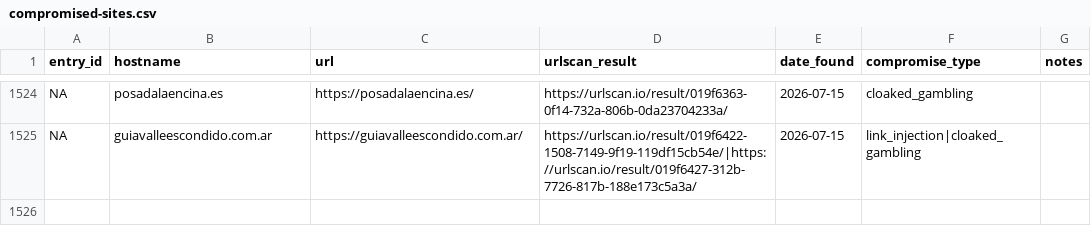
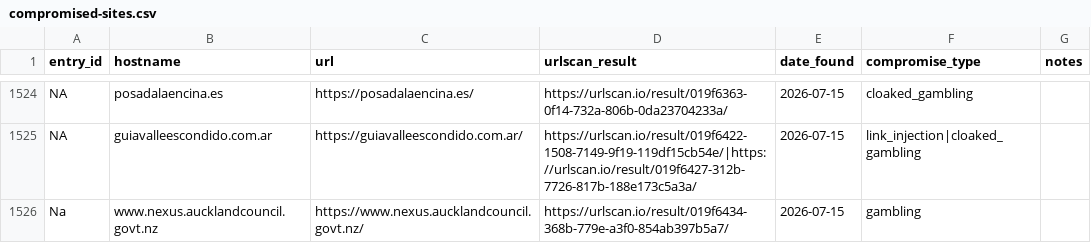
Before and after one commit to battlingamazons/compromised-sites-tracker, a CSV file: compromised-sites.csv, drawn as a sheet; only a part is shown, gaps mark what is left out; the diff names each change by its address in the sheet, - before the commit and + after, or states it on an @@ line.

Commit message:
Update compromised-sites.csv

```diff
--- a/compromised-sites.csv
+++ b/compromised-sites.csv
+row 1526: Na | www.nexus.aucklandcouncil.govt.nz | https://www.nexus.aucklandcouncil.govt.nz/ | https://urlscan.io/result/019f6434-368b-779e-a3f0-854ab397b5a7/ | 2026-07-15 | gambling
```
